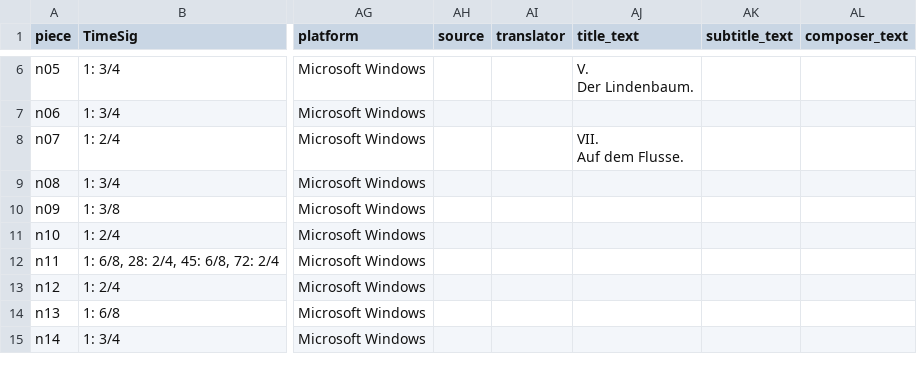
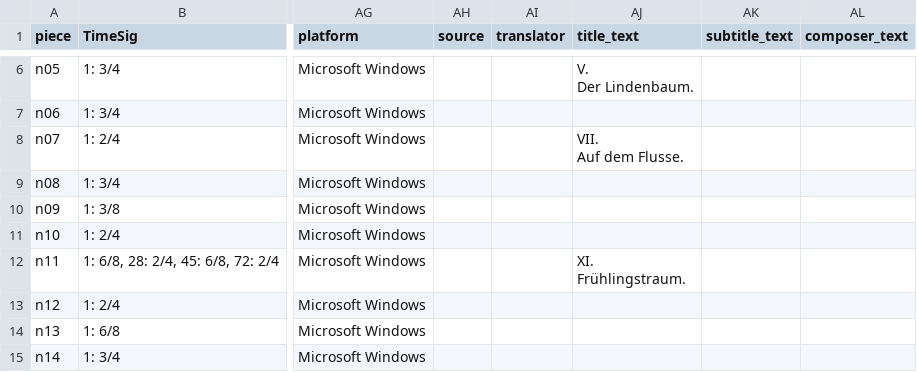
Before and after one commit to DCMLab/schubert_winterreise, a TSV file: metadata.tsv, drawn as a sheet; only a part is shown, gaps mark what is left out; ↵ is a line break in a cell; the diff names each change by its address in the sheet, - before the commit and + after, or states it on an @@ line.

Commit message:
Adds title to n11, makes tempo invisible; adds m.23, 67 and 69 to IGNORED_WARNINGS due to pedal point

```diff
--- a/metadata.tsv
+++ b/metadata.tsv
-AJ12 (title_text): (empty)
+AJ12 (title_text): XI. ↵ Frühlingstraum.
```
Also changed, not shown: 4 other files.
